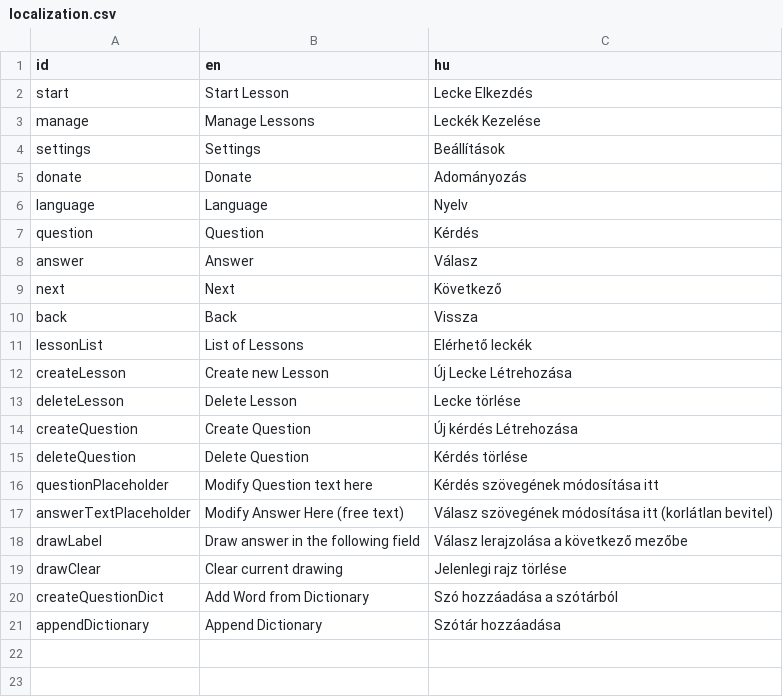
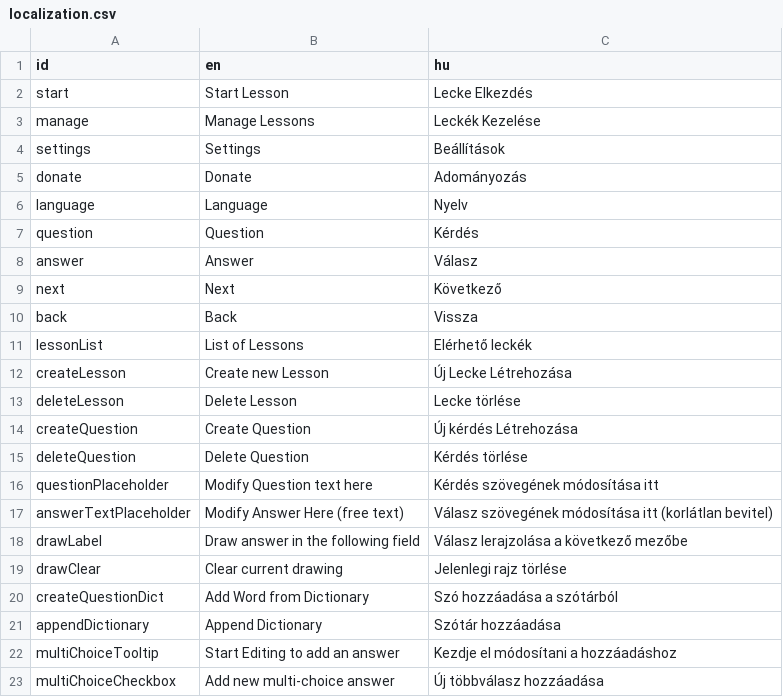
Before and after one commit to RobertKajnak/Langr, a CSV file: Localization/localization.csv, drawn as a sheet; the diff names each change by its address in the sheet, - before the commit and + after, or states it on an @@ line.

Commit message:
Addded Multiplechoice stub. Renamed WordList to QUestionList

```diff
--- a/Localization/localization.csv
+++ b/Localization/localization.csv
+row 22: multiChoiceTooltip | Start Editing to add an answer | Kezdje el módosítani a hozzáadáshoz
+row 23: multiChoiceCheckbox | Add new multi-choice answer | Új többválasz hozzáadása
```
Also changed, not shown: 7 other files.
